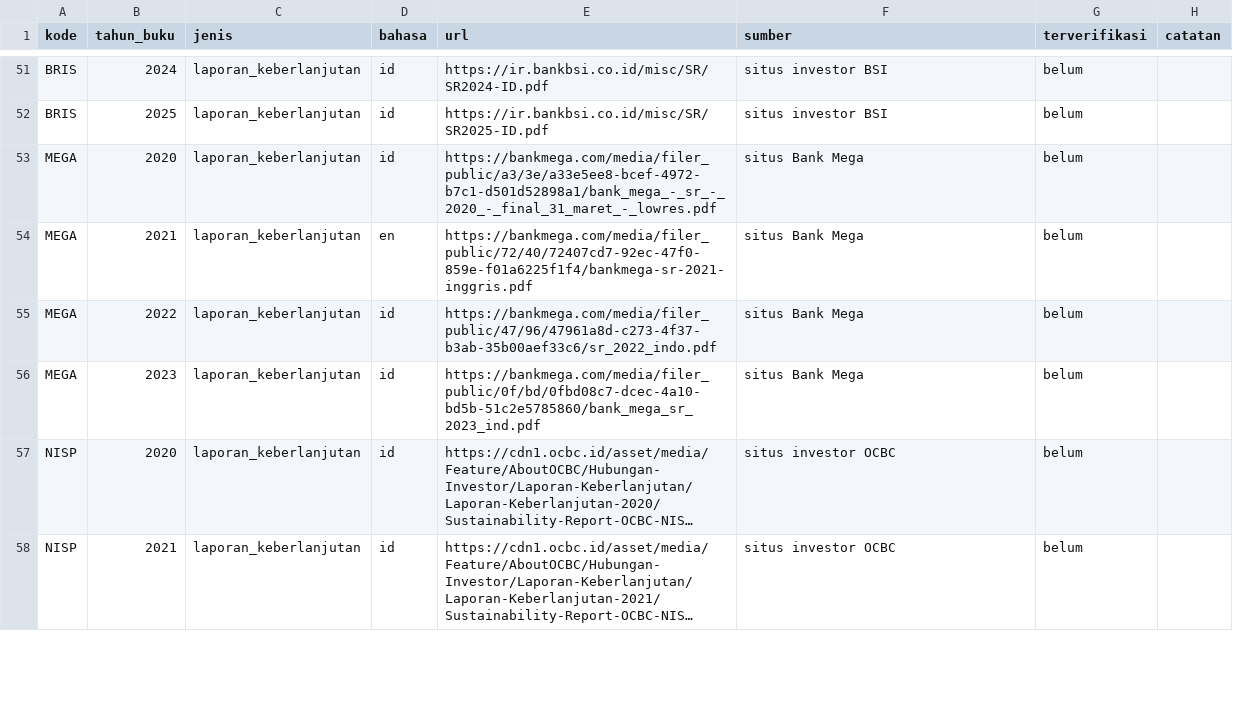
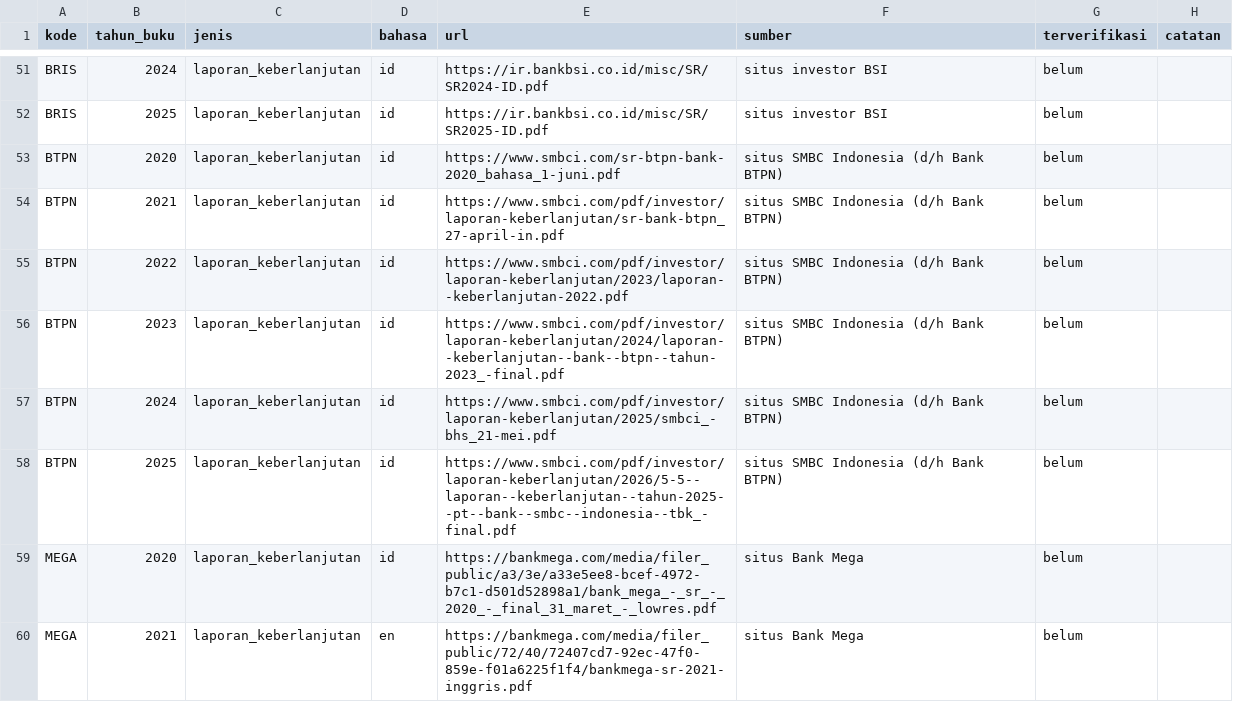
Before and after one commit to setyawanbayu355-sketch/esg-bank, a CSV file: data/laporan.csv, drawn as a sheet; only a part is shown, gaps mark what is left out; the shorter side is filled out with more unchanged rows; long unchanged cells end in …; the diff names each change by its address in the sheet, - before the commit and + after, or states it on an @@ line.

```diff
--- a/data/laporan.csv
+++ b/data/laporan.csv
+row 53: BTPN | 2020 | laporan_keberlanjutan | id | https://www.smbci.com/sr-btpn-bank-2020_bahasa_1-juni.pdf | situs SMBC Indonesia (d/h Bank BTPN) | belum
+row 54: BTPN | 2021 | laporan_keberlanjutan | id | https://www.smbci.com/pdf/investor/laporan-keberlanjutan/sr-bank-btpn_27-april-in.pdf | situs SMBC Indonesia (d/h Bank BTPN) | belum
+row 55: BTPN | 2022 | laporan_keberlanjutan | id | https://www.smbci.com/pdf/investor/laporan-keberlanjutan/2023/laporan--keberlanjutan-2022.pdf | situs SMBC Indonesia (d/h Bank BTPN) | belum
+row 56: BTPN | 2023 | laporan_keberlanjutan | id | https://www.smbci.com/pdf/investor/laporan-keberlanjutan/2024/laporan--keberlanjutan--bank--btpn--tahun-2023_-final.pdf | situs SMBC Indonesia (d/h Bank BTPN) | belum
+row 57: BTPN | 2024 | laporan_keberlanjutan | id | https://www.smbci.com/pdf/investor/laporan-keberlanjutan/2025/smbci_-bhs_21-mei.pdf | situs SMBC Indonesia (d/h Bank BTPN) | belum
+row 58: BTPN | 2025 | laporan_keberlanjutan | id | https://www.smbci.com/pdf/investor/laporan-keberlanjutan/2026/5-5--laporan--keberlanjutan--tahun-2025--pt--bank--smbc--indonesia--tbk_-final.pdf | situs SMBC Indonesia (d/h Bank BTPN) | belum
```
Also changed, not shown: 1 other file.
